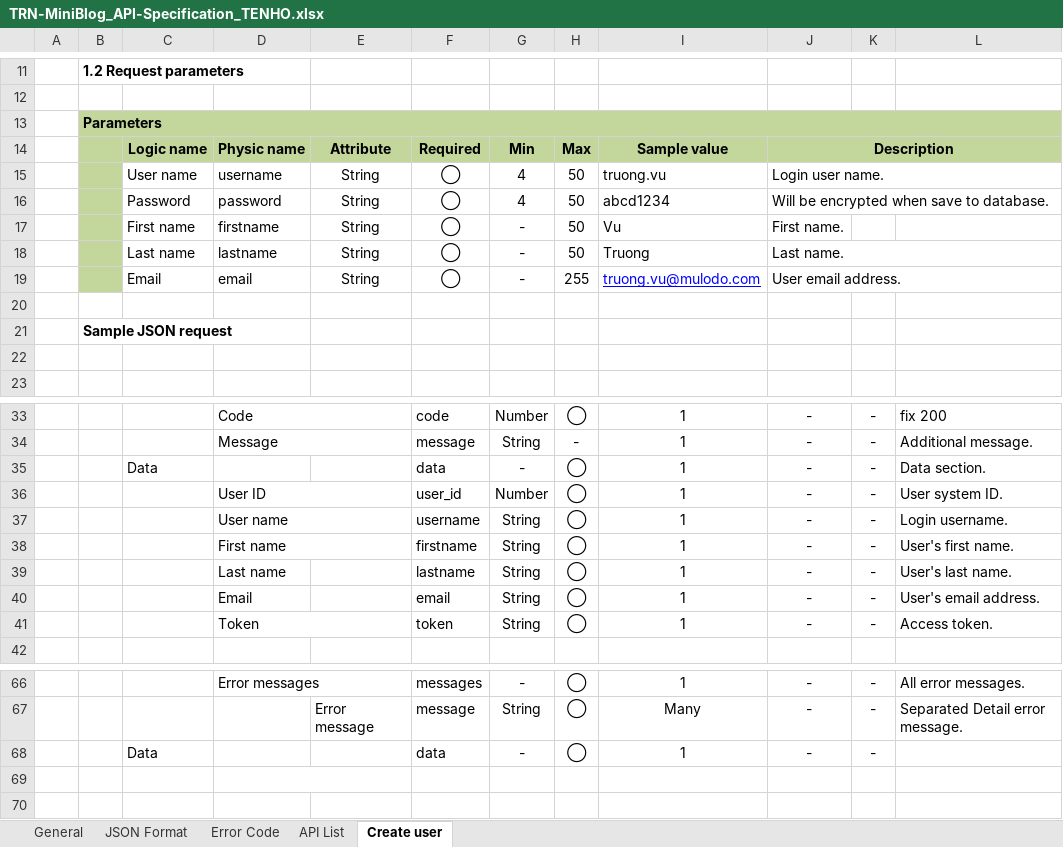
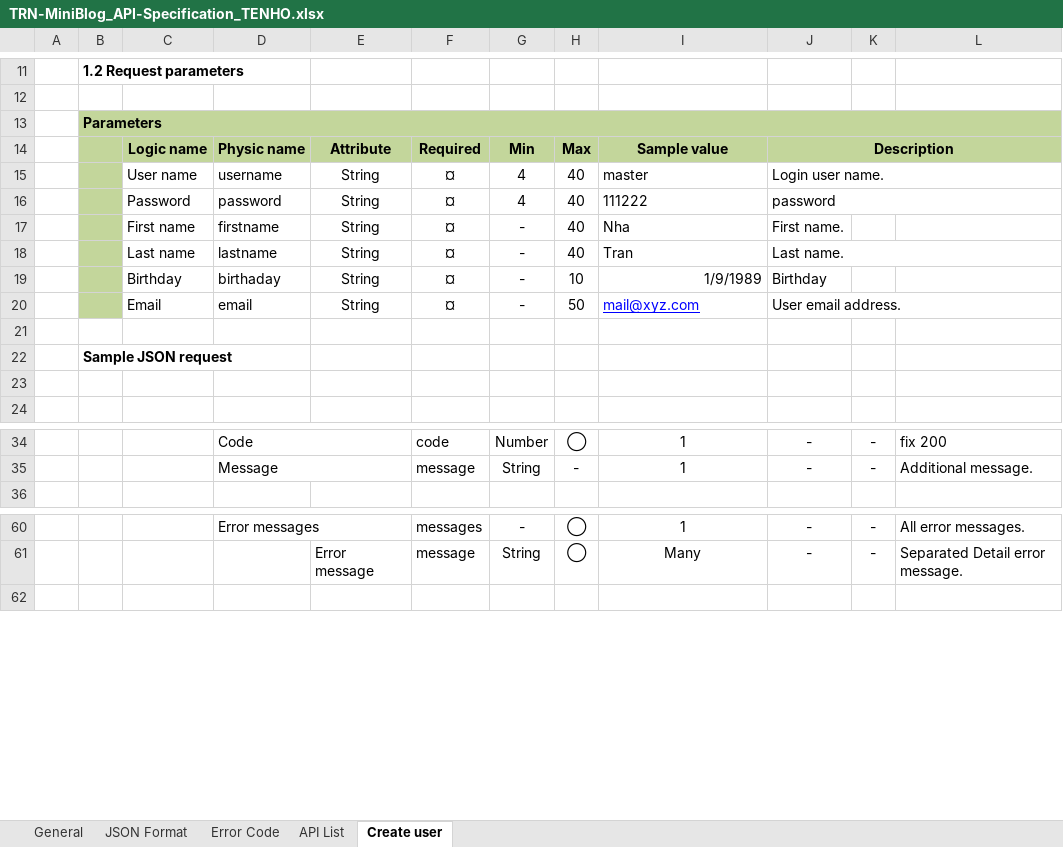
Before and after one commit to tran-nha-mulodo/miniblog-tran.nha, an Excel workbook: doc/backend/api/TRN-MiniBlog_API-Specification_TENHO.xlsx, sheet Create user, drawn as a sheet; only a part is shown, gaps mark what is left out; values as stored, in another font and other column widths than the file's, no borders; charts and pictures not drawn; removed rows and columns are numbered as before the commit, all else as after; the diff covers the shown part only; the diff names each change by its address in the sheet, - before the commit and + after, or states it on an @@ line.

Commit message:
Update APIDegin 2015-04-03 16:35

```diff
--- a/doc/backend/api/TRN-MiniBlog_API-Specification_TENHO.xlsx (sheet Create user)
+++ b/doc/backend/api/TRN-MiniBlog_API-Specification_TENHO.xlsx (sheet Create user)
-F15:F18: ◯
+F15:F18: ¤
-H15:H18: 50
+H15:H18: 40
-I15: truong.vu
+I15: master
-I16: abcd1234
+I16: 111222
-J16: Will be encrypted when save to database.
+J16: password
-I17: Vu
+I17: Nha
-I18: Truong
+I18: Tran
+row 19:  |  | Birthday | birthaday | String | ¤ | - | 10 | 1/9/1989 | Birthday
-F20: ◯
+F20: ¤
-H20: 255
+H20: 50
-I20: truong.vu@mulodo.com
+I20: mail@xyz.com
-row 35:  |  | Data |  |  | data | - | ◯ | 1 | - | - | Data section.
-row 36:  |  |  | User ID |  | user_id | Number | ◯ | 1 | - | - | User system ID.
-row 37:  |  |  | User name |  | username | String | ◯ | 1 | - | - | Login username.
-row 38:  |  |  | First name |  | firstname | String | ◯ | 1 | - | - | User's first name.
-row 39:  |  |  | Last name |  | lastname | String | ◯ | 1 | - | - | User's last name.
-row 40:  |  |  | Email |  | email | String | ◯ | 1 | - | - | User's email address.
-row 41:  |  |  | Token |  | token | String | ◯ | 1 | - | - | Access token.
-row 68:  |  | Data |  |  | data | - | ◯ | 1 | - | -
-row 69: (empty)
```
Also changed, not shown: 4 edited cells elsewhere in this sheet, sheet API List, sheet General, sheet Error Code, charts or pictures.
